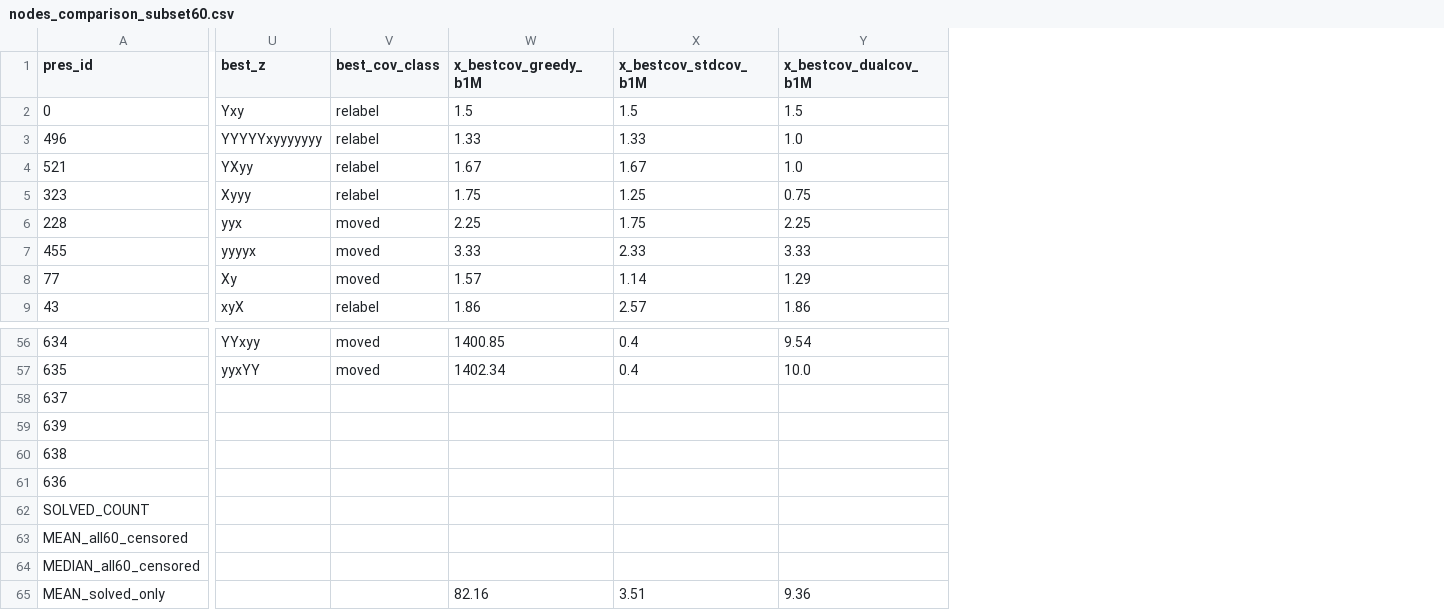
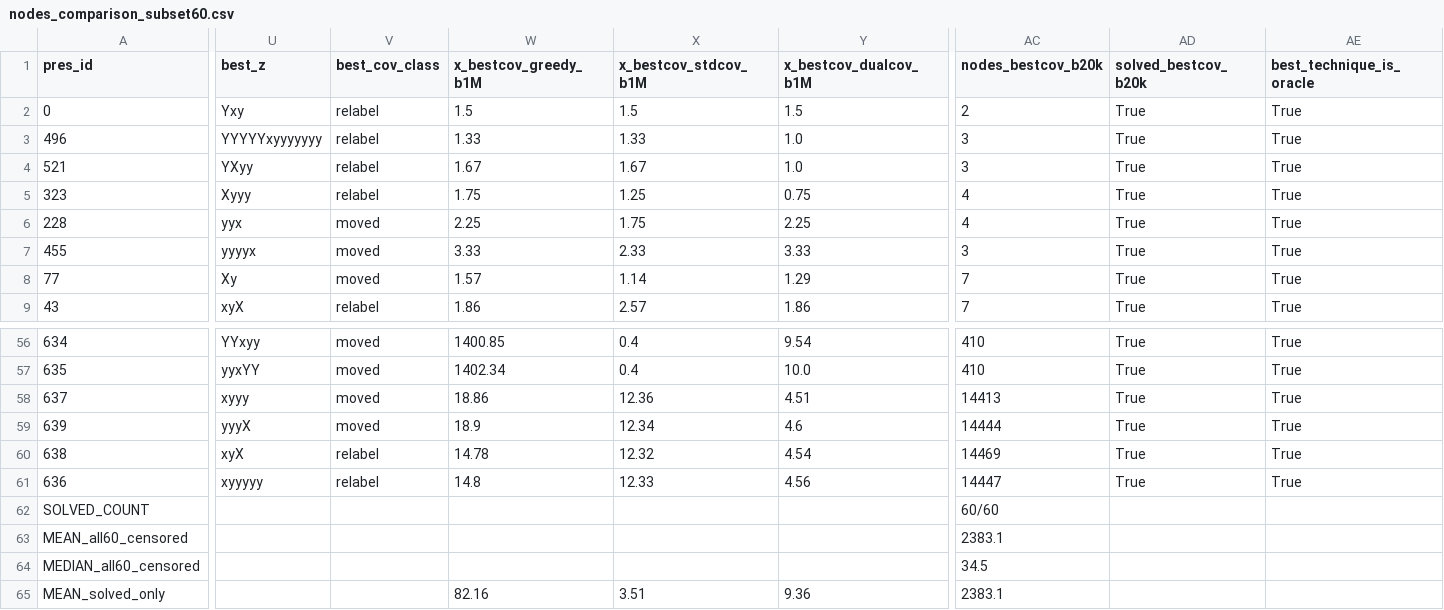
Before and after one commit to Avi161/ACSolverX, a CSV file: results/comparison/nodes_comparison_subset60.csv, drawn as a sheet; only a part is shown, gaps mark what is left out; the diff covers the shown part only; the diff names each change by its address in the sheet, - before the commit and + after, or states it on an @@ line.

```diff
--- a/results/comparison/nodes_comparison_subset60.csv
+++ b/results/comparison/nodes_comparison_subset60.csv
+column AC (nodes_bestcov_b20k), rows 2-9: 2 | 3 | 3 | 4 | 4 | 3 | 7 | 7; rows 56-65: 410 | 410 | 14413 | 14444 | 14469 | 14447 | 60/60 | 2383.1 | 34.5 | 2383.1
+column AD (solved_bestcov_b20k), rows 2-9: all True; rows 56-61: all True
+column AE (best_technique_is_oracle), rows 2-9: all True; rows 56-61: all True
-U58 (best_z): (empty)
+U58 (best_z): xyyy
-V58:V59 (best_cov_class): (empty)
+V58:V59 (best_cov_class): moved
-W58 (x_bestcov_greedy_b1M): (empty)
+W58 (x_bestcov_greedy_b1M): 18.86
-X58 (x_bestcov_stdcov_b1M): (empty)
+X58 (x_bestcov_stdcov_b1M): 12.36
-Y58 (x_bestcov_dualcov_b1M): (empty)
+Y58 (x_bestcov_dualcov_b1M): 4.51
-U59 (best_z): (empty)
+U59 (best_z): yyyX
-W59 (x_bestcov_greedy_b1M): (empty)
+W59 (x_bestcov_greedy_b1M): 18.9
-X59 (x_bestcov_stdcov_b1M): (empty)
+X59 (x_bestcov_stdcov_b1M): 12.34
-Y59 (x_bestcov_dualcov_b1M): (empty)
+Y59 (x_bestcov_dualcov_b1M): 4.6
-U60 (best_z): (empty)
+U60 (best_z): xyX
-V60:V61 (best_cov_class): (empty)
+V60:V61 (best_cov_class): relabel
-W60 (x_bestcov_greedy_b1M): (empty)
+W60 (x_bestcov_greedy_b1M): 14.78
-X60 (x_bestcov_stdcov_b1M): (empty)
+X60 (x_bestcov_stdcov_b1M): 12.32
-Y60 (x_bestcov_dualcov_b1M): (empty)
+Y60 (x_bestcov_dualcov_b1M): 4.54
-U61 (best_z): (empty)
+U61 (best_z): xyyyyy
-W61 (x_bestcov_greedy_b1M): (empty)
+W61 (x_bestcov_greedy_b1M): 14.8
-X61 (x_bestcov_stdcov_b1M): (empty)
+X61 (x_bestcov_stdcov_b1M): 12.33
-Y61 (x_bestcov_dualcov_b1M): (empty)
+Y61 (x_bestcov_dualcov_b1M): 4.56
```
Also changed, not shown: 48 edited cells elsewhere in this file, 8 other files.
